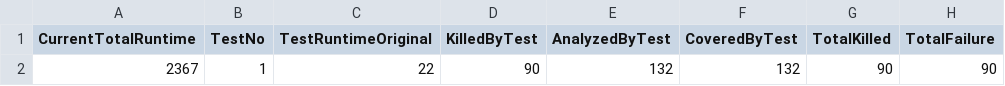
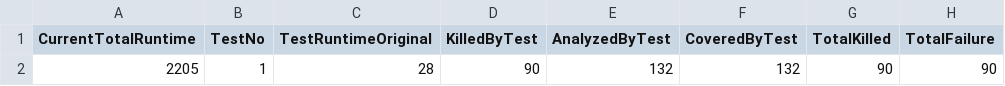
Before and after one commit to jaredkaczynski/520FinalPython, a CSV file: mutation_results/results.csv, drawn as a sheet; only a part is shown; the diff names each change by its address in the sheet, - before the commit and + after, or states it on an @@ line.

```diff
--- a/mutation_results/results.csv
+++ b/mutation_results/results.csv
-A2 (CurrentTotalRuntime): 2367
+A2 (CurrentTotalRuntime): 2205
-C2 (TestRuntimeOriginal): 22
+C2 (TestRuntimeOriginal): 28
```
Also changed, not shown: 3 other files.
